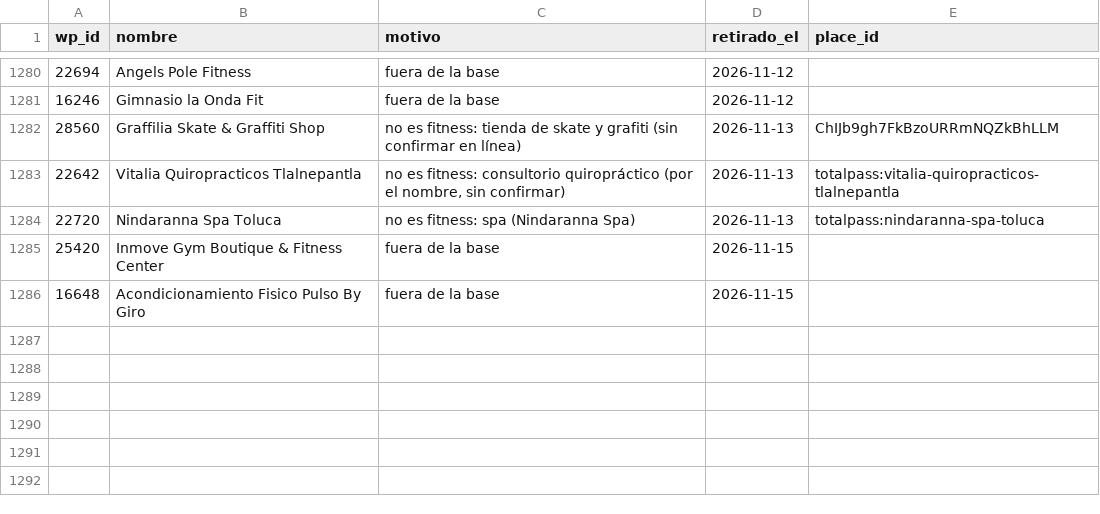
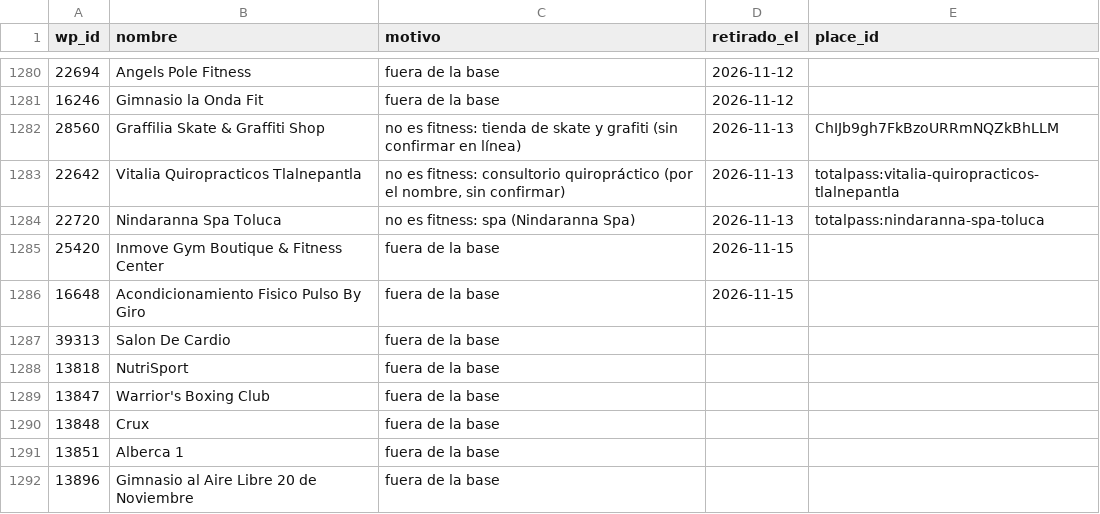
Before and after one commit to moikirsch/gyms52-d, a CSV file: data/retirar.csv, drawn as a sheet; only a part is shown, gaps mark what is left out; the diff names each change by its address in the sheet, - before the commit and + after, or states it on an @@ line.

Commit message:
OSM y DENUE: base unida

```diff
--- a/data/retirar.csv
+++ b/data/retirar.csv
+row 1287: 39313 | Salon De Cardio | fuera de la base
+row 1288: 13818 | NutriSport | fuera de la base
+row 1289: 13847 | Warrior's Boxing Club | fuera de la base
+row 1290: 13848 | Crux | fuera de la base
+row 1291: 13851 | Alberca 1 | fuera de la base
+row 1292: 13896 | Gimnasio al Aire Libre 20 de Noviembre | fuera de la base
```
Also changed, not shown: 18 other files.
